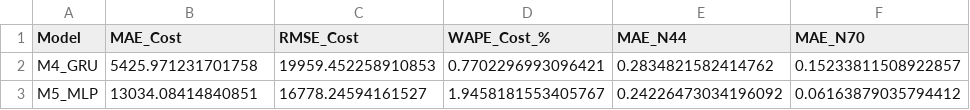
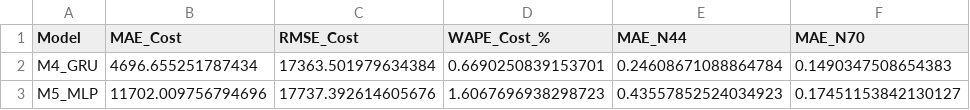
Before and after one commit to Baohoang555/Meal, a CSV file: results/metrics/dl_models_summary.csv, drawn as a sheet.

```diff
--- a/results/metrics/dl_models_summary.csv
+++ b/results/metrics/dl_models_summary.csv
@@ -1,3 +1,3 @@
 Model,MAE_Cost,RMSE_Cost,WAPE_Cost_%,MAE_N44,MAE_N70
-M4_GRU,5425.971231701758,19959.452258910853,0.7702296993096421,0.2834821582414762,0.15233811508922857
-M5_MLP,13034.08414840851,16778.24594161527,1.9458181553405767,0.24226473034196092,0.06163879035794412
+M4_GRU,4696.655251787434,17363.501979634384,0.6690250839153701,0.24608671088864784,0.1490347508654383
+M5_MLP,11702.009756794696,17737.392614605676,1.6067696938298723,0.43557852524034923,0.17451153842130127
```
Also changed, not shown: results/metrics/ensemble_multi_summary.csv, results/metrics/ensemble_pairs_summary.csv, 4 other files.
